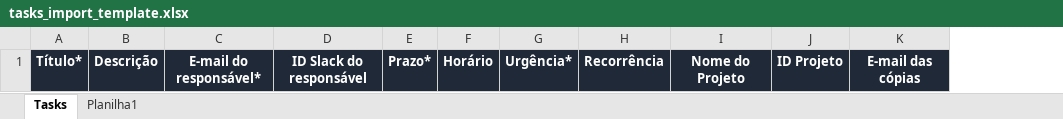
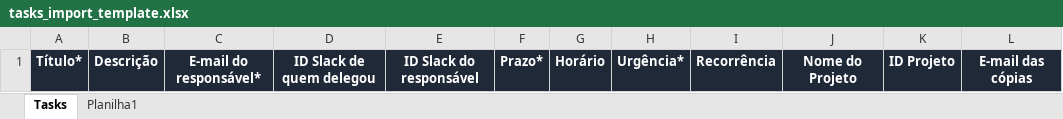
Before and after one commit to gustavo-bencio-kiwify/fta, an Excel workbook: src/public/templates/tasks_import_template.xlsx, sheet Tasks, drawn as a sheet; only a part is shown; values as stored, in another font and other column widths than the file's, no borders; the diff names each change by its address in the sheet, - before the commit and + after, or states it on an @@ line.

```diff
--- a/src/public/templates/tasks_import_template.xlsx (sheet Tasks)
+++ b/src/public/templates/tasks_import_template.xlsx (sheet Tasks)
+column D, row 1: ID Slack de quem delegou
```
Also changed, not shown: 1 other file.
